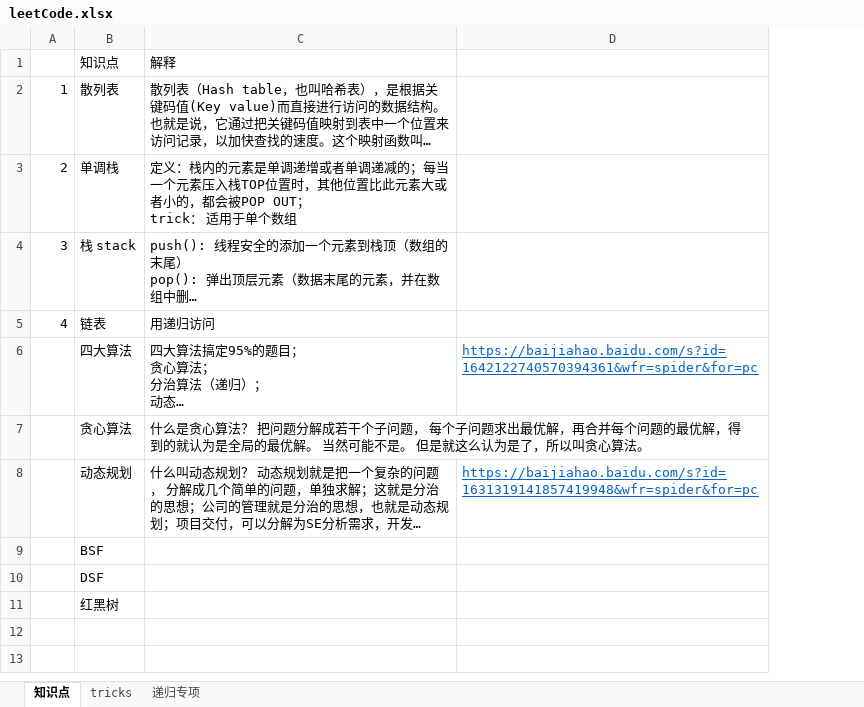
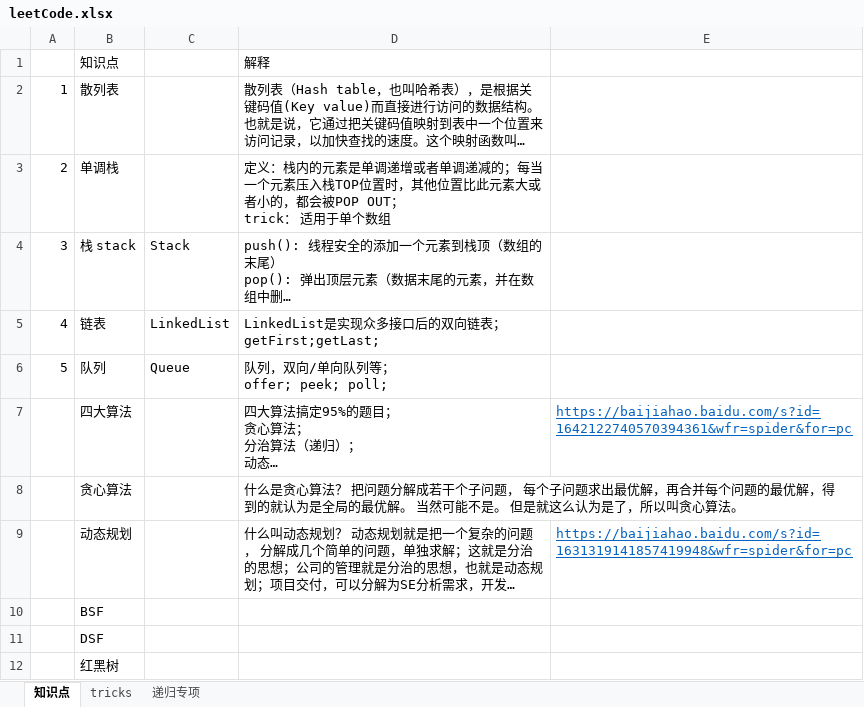
Before and after one commit to Gowithrisk/LeetCodePractise, an Excel workbook: leetCode.xlsx, sheet 知识点, drawn as a sheet; long unchanged cells end in …; values as stored, in another font and other column widths than the file's, no borders; addresses are those after the commit; ↵ is a line break in a cell; the diff names each change by its address in the sheet, - before the commit and + after, or states it on an @@ line.

```diff
--- a/leetCode.xlsx (sheet 知识点)
+++ b/leetCode.xlsx (sheet 知识点)
+column C, rows 4-5: Stack | LinkedList
-D5: 用递归访问
+D5: LinkedList是实现众多接口后的双向链表； ↵ getFirst;getLast;
+row 6: 5 | 队列 | Queue | 队列，双向/单向队列等； ↵ offer; peek; poll;
```
Also changed, not shown: sheet tricks, 52 other files.
